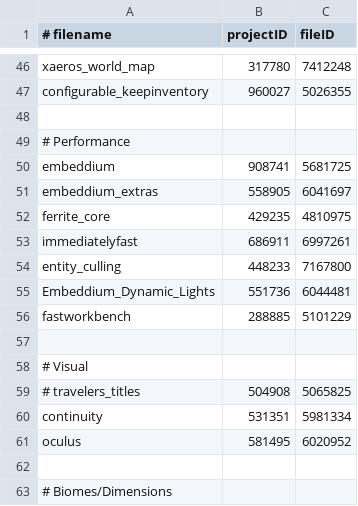
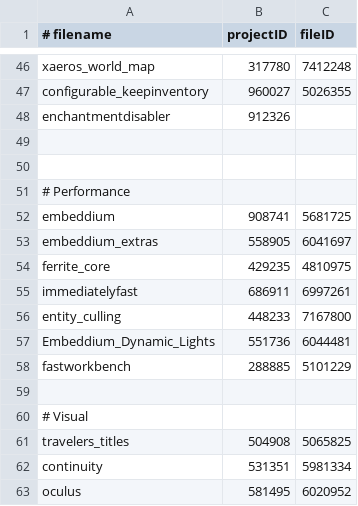
Before and after one commit to abyssal-descent/abyssal-descent, a CSV file: mods.csv, drawn as a sheet; only a part is shown, gaps mark what is left out; the shorter side is filled out with more unchanged rows.

Commit message:
chore: re enabled travelers titles mods csv
not sure why it got disabled in the first place? I forgot.

```diff
--- a/mods.csv
+++ b/mods.csv
@@ -47,2 +47,4 @@ xaeros_world_map,317780,7412248
 configurable_keepinventory,960027,5026355
+enchantmentdisabler,912326
+
 
@@ -58,3 +60,3 @@ fastworkbench,288885,5101229
 # Visual
-# travelers_titles,504908,5065825
+travelers_titles,504908,5065825
 continuity,531351,5981334
```
